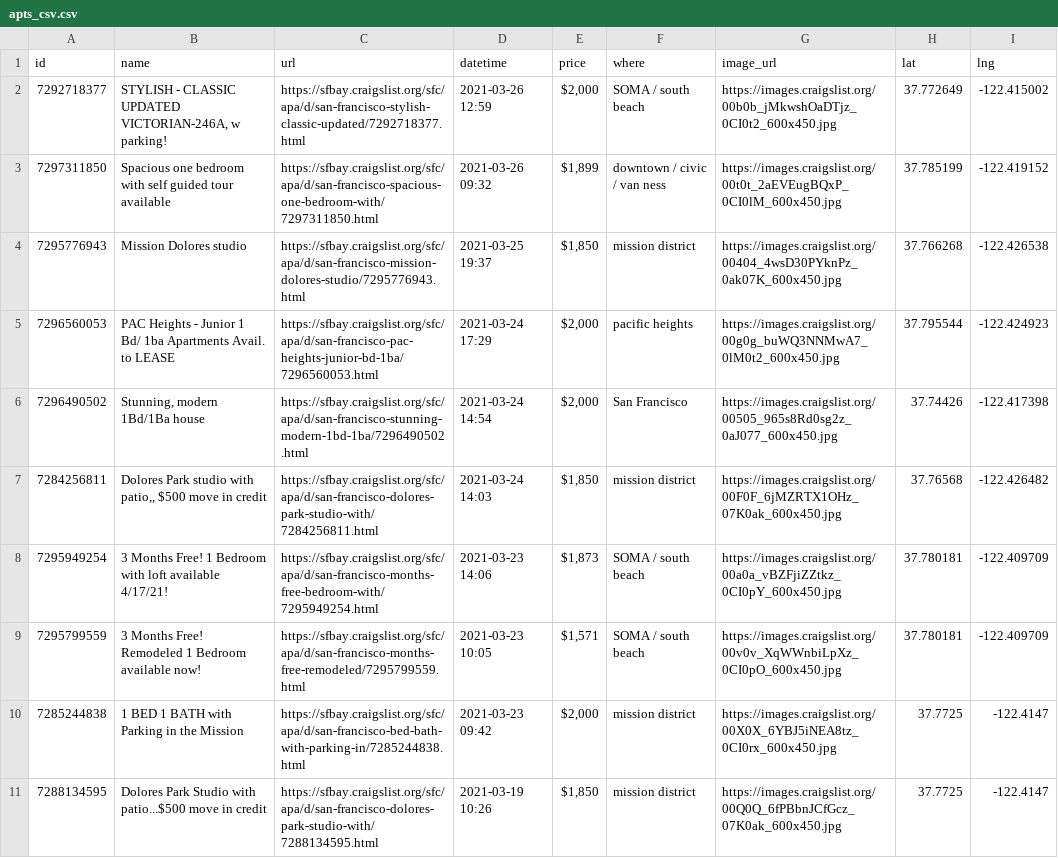
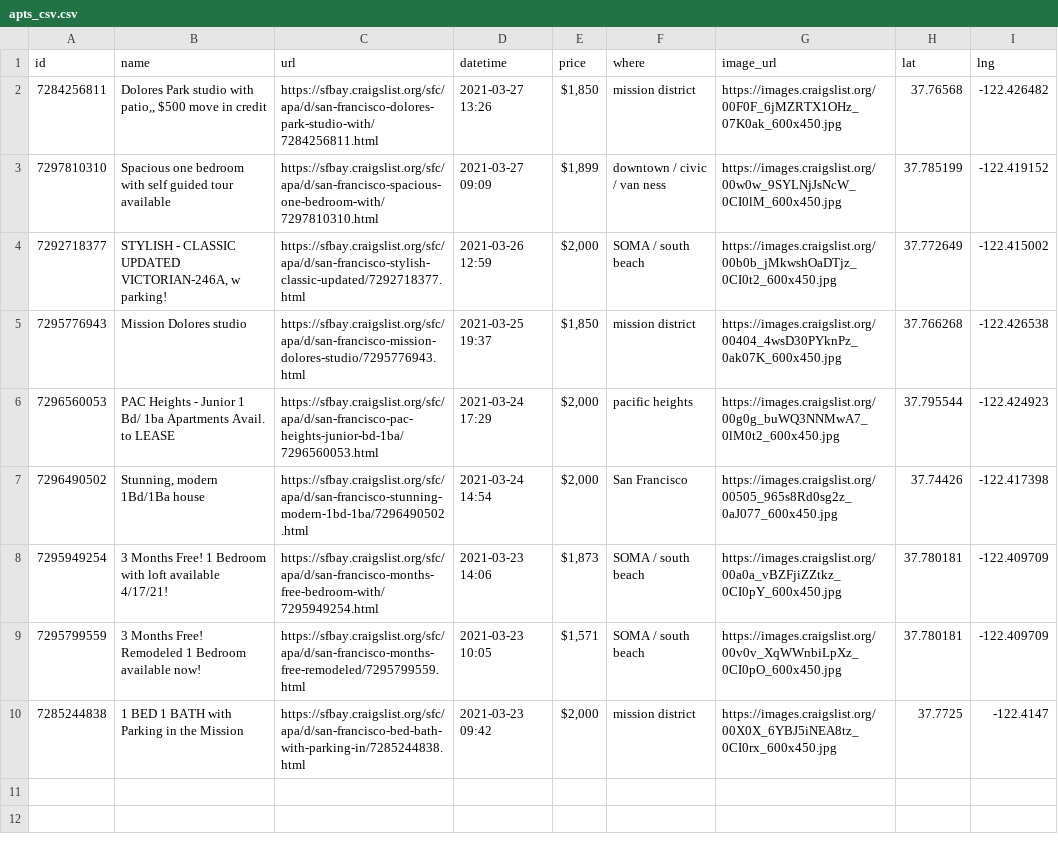
Before and after one commit to jackdbastian/jackdbastian.github.io, a CSV file: _data/apts_csv.csv, drawn as a sheet.

Commit message:
automatic craigslist data update

```diff
--- a/_data/apts_csv.csv
+++ b/_data/apts_csv.csv
@@ -1,4 +1,5 @@
 id,name,url,datetime,price,where,image_url,lat,lng
+7284256811,"Dolores Park studio with patio,, $500 move in credit",https://sfbay.craigslist.org/sfc/apa/d/san-francisco-dolores-park-studio-with/7284256811.html,2021-03-27 13:26,"$1,850",mission district,https://images.craigslist.org/00F0F_6jMZRTX1OHz_07K0ak_600x450.jpg,37.76568,-122.426482
+7297810310,Spacious one bedroom with self guided tour available,https://sfbay.craigslist.org/sfc/apa/d/san-francisco-spacious-one-bedroom-with/7297810310.html,2021-03-27 09:09,"$1,899",downtown / civic / van ness,https://images.craigslist.org/00w0w_9SYLNjJsNcW_0CI0lM_600x450.jpg,37.785199,-122.419152
 7292718377,"STYLISH - CLASSIC UPDATED VICTORIAN-246A, w parking!",https://sfbay.craigslist.org/sfc/apa/d/san-francisco-stylish-classic-updated/7292718377.html,2021-03-26 12:59,"$2,000",SOMA / south beach,https://images.craigslist.org/00b0b_jMkwshOaDTjz_0CI0t2_600x450.jpg,37.772649,-122.415002
-7297311850,Spacious one bedroom with self guided tour available,https://sfbay.craigslist.org/sfc/apa/d/san-francisco-spacious-one-bedroom-with/7297311850.html,2021-03-26 09:32,"$1,899",downtown / civic / van ness,https://images.craigslist.org/00t0t_2aEVEugBQxP_0CI0lM_600x450.jpg,37.785199,-122.419152
 7295776943,Mission Dolores studio,https://sfbay.craigslist.org/sfc/apa/d/san-francisco-mission-dolores-studio/7295776943.html,2021-03-25 19:37,"$1,850",mission district,https://images.craigslist.org/00404_4wsD30PYknPz_0ak07K_600x450.jpg,37.766268,-122.426538
@@ -6,3 +7,2 @@ id,name,url,datetime,price,where,image_url,lat,lng
 7296490502,"Stunning, modern 1Bd/1Ba house",https://sfbay.craigslist.org/sfc/apa/d/san-francisco-stunning-modern-1bd-1ba/7296490502.html,2021-03-24 14:54,"$2,000",San Francisco,https://images.craigslist.org/00505_965s8Rd0sg2z_0aJ077_600x450.jpg,37.74426,-122.417398
-7284256811,"Dolores Park studio with patio,, $500 move in credit",https://sfbay.craigslist.org/sfc/apa/d/san-francisco-dolores-park-studio-with/7284256811.html,2021-03-24 14:03,"$1,850",mission district,https://images.craigslist.org/00F0F_6jMZRTX1OHz_07K0ak_600x450.jpg,37.76568,-122.426482
 7295949254,3 Months Free! 1 Bedroom with loft available 4/17/21!,https://sfbay.craigslist.org/sfc/apa/d/san-francisco-months-free-bedroom-with/7295949254.html,2021-03-23 14:06,"$1,873",SOMA / south beach,https://images.craigslist.org/00a0a_vBZFjiZZtkz_0CI0pY_600x450.jpg,37.780181,-122.409709
@@ -10,2 +10 @@ id,name,url,datetime,price,where,image_url,lat,lng
 7285244838,1 BED 1 BATH with Parking in the Mission,https://sfbay.craigslist.org/sfc/apa/d/san-francisco-bed-bath-with-parking-in/7285244838.html,2021-03-23 09:42,"$2,000",mission district,https://images.craigslist.org/00X0X_6YBJ5iNEA8tz_0CI0rx_600x450.jpg,37.7725,-122.4147
-7288134595,Dolores Park Studio with patio...$500 move in credit,https://sfbay.craigslist.org/sfc/apa/d/san-francisco-dolores-park-studio-with/7288134595.html,2021-03-19 10:26,"$1,850",mission district,https://images.craigslist.org/00Q0Q_6fPBbnJCfGcz_07K0ak_600x450.jpg,37.7725,-122.4147
```
Also changed, not shown: 1 other file.
